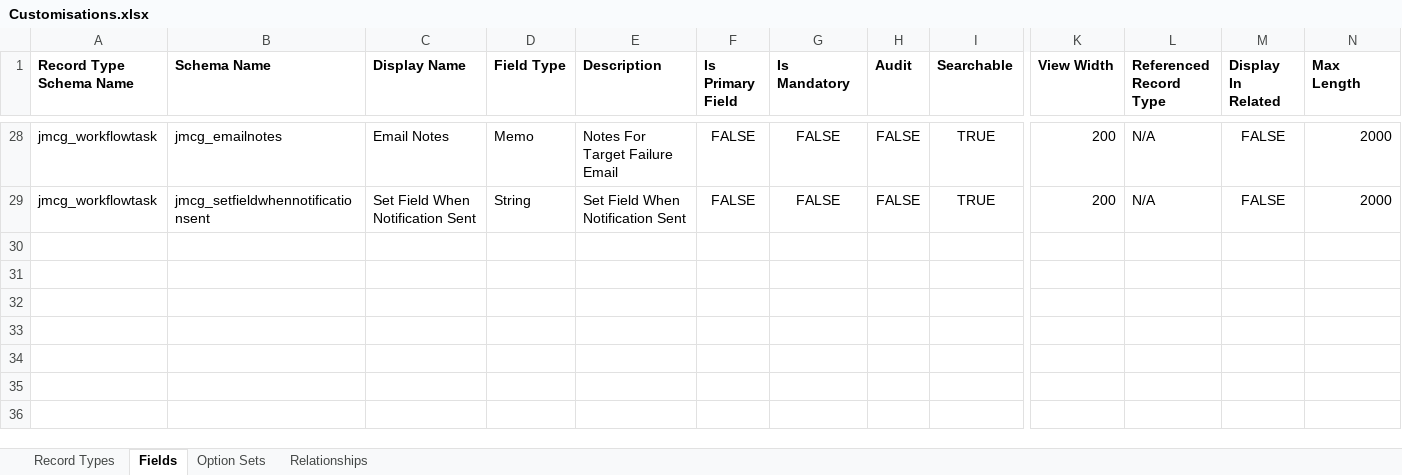
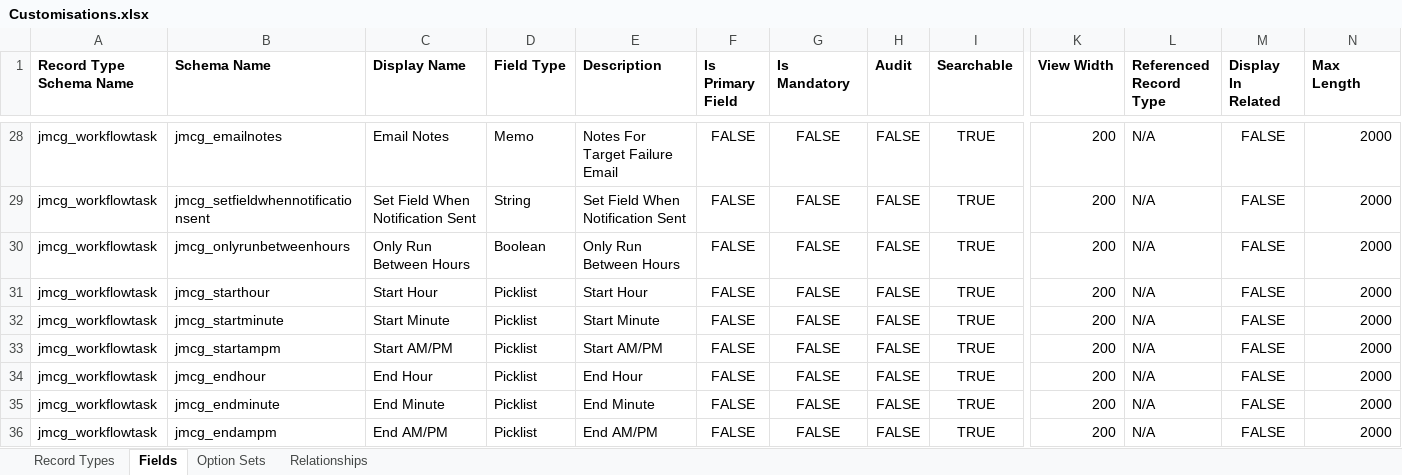
Before and after one commit to josephmcmac/JosephM.Xrm.WorkflowScheduler, an Excel workbook: Customisations/Customisations.xlsx, sheet Fields, drawn as a sheet; only a part is shown, gaps mark what is left out; values as stored, in another font and other column widths than the file's, no borders; rows hold the shown columns only; the diff names each change by its address in the sheet, - before the commit and + after, or states it on an @@ line.

Commit message:
Added option to only run during specific hours in day

```diff
--- a/Customisations/Customisations.xlsx (sheet Fields)
+++ b/Customisations/Customisations.xlsx (sheet Fields)
+row 30: jmcg_workflowtask | jmcg_onlyrunbetweenhours | Only Run Between Hours | Boolean | Only Run Between Hours | FALSE | FALSE | FALSE | TRUE | 200 | N/A | FALSE | 2000
+row 31: jmcg_workflowtask | jmcg_starthour | Start Hour | Picklist | Start Hour | FALSE | FALSE | FALSE | TRUE | 200 | N/A | FALSE | 2000
+row 32: jmcg_workflowtask | jmcg_startminute | Start Minute | Picklist | Start Minute | FALSE | FALSE | FALSE | TRUE | 200 | N/A | FALSE | 2000
+row 33: jmcg_workflowtask | jmcg_startampm | Start AM/PM | Picklist | Start AM/PM | FALSE | FALSE | FALSE | TRUE | 200 | N/A | FALSE | 2000
+row 34: jmcg_workflowtask | jmcg_endhour | End Hour | Picklist | End Hour | FALSE | FALSE | FALSE | TRUE | 200 | N/A | FALSE | 2000
+row 35: jmcg_workflowtask | jmcg_endminute | End Minute | Picklist | End Minute | FALSE | FALSE | FALSE | TRUE | 200 | N/A | FALSE | 2000
+row 36: jmcg_workflowtask | jmcg_endampm | End AM/PM | Picklist | End AM/PM | FALSE | FALSE | FALSE | TRUE | 200 | N/A | FALSE | 2000
```
Also changed, not shown: sheet Option Sets, 10 other files.
